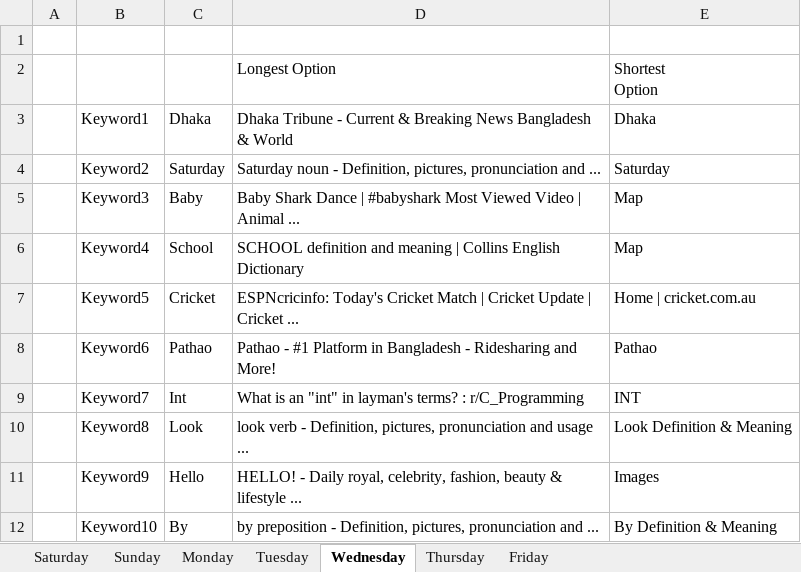
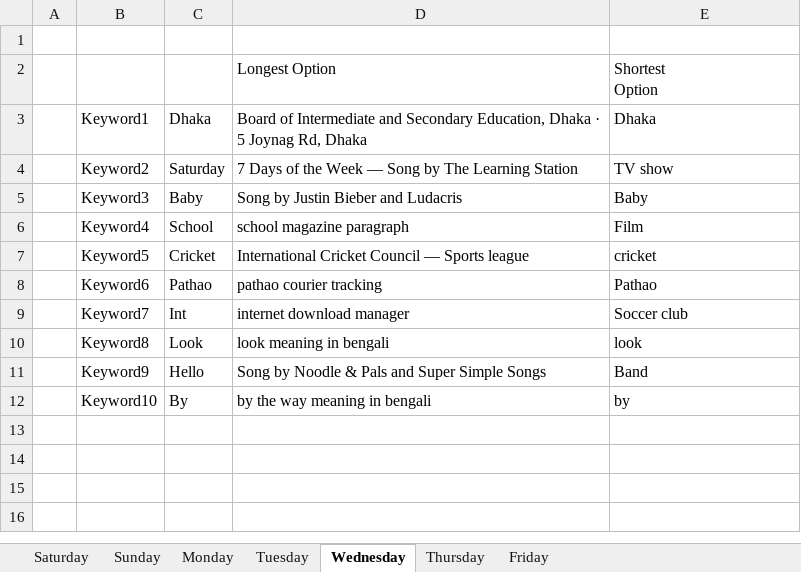
Before and after one commit to MdMushfikurTalukdar/QUPS_Test-Automation_Q1_Assignment, an Excel workbook: Excel.xlsx, sheet Wednesday, drawn as a sheet; values as stored, in another font and other column widths than the file's, no borders; the diff names each change by its address in the sheet, - before the commit and + after, or states it on an @@ line.

```diff
--- a/Excel.xlsx (sheet Wednesday)
+++ b/Excel.xlsx (sheet Wednesday)
-D3: Dhaka Tribune - Current & Breaking News Bangladesh & World
+D3: Board of Intermediate and Secondary Education, Dhaka · 5 Joynag Rd, Dhaka
-D4: Saturday noun - Definition, pictures, pronunciation and ...
+D4: 7 Days of the Week — Song by The Learning Station
-E4: Saturday
+E4: TV show
-D5: Baby Shark Dance | #babyshark Most Viewed Video | Animal ...
+D5: Song by Justin Bieber and Ludacris
-E5: Map
+E5: Baby
-D6: SCHOOL definition and meaning | Collins English Dictionary
+D6: school magazine paragraph
-E6: Map
+E6: Film
-D7: ESPNcricinfo: Today's Cricket Match | Cricket Update | Cricket ...
+D7: International Cricket Council — Sports league
-E7: Home | cricket.com.au
+E7: cricket
-D8: Pathao - #1 Platform in Bangladesh - Ridesharing and More!
+D8: pathao courier tracking
-D9: What is an "int" in layman's terms? : r/C_Programming
+D9: internet download manager
-E9: INT
+E9: Soccer club
-D10: look verb - Definition, pictures, pronunciation and usage ...
+D10: look meaning in bengali
-E10: Look Definition & Meaning
+E10: look
-D11: HELLO! - Daily royal, celebrity, fashion, beauty & lifestyle ...
+D11: Song by Noodle & Pals and Super Simple Songs
-E11: Images
+E11: Band
-D12: by preposition - Definition, pictures, pronunciation and ...
+D12: by the way meaning in bengali
-E12: By Definition & Meaning
+E12: by
```
Also changed, not shown: 1 other file.
